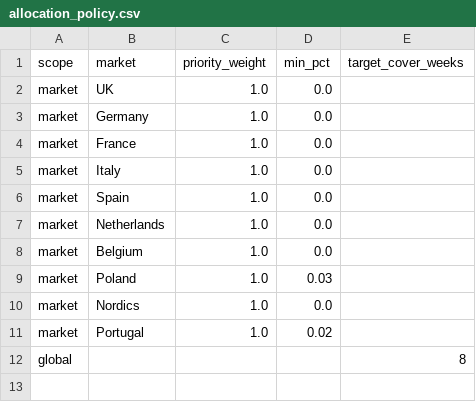
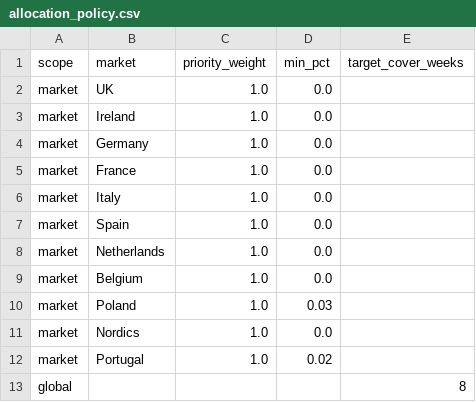
Before and after one commit to tmcvi/ai-plugins, a CSV file: niguri-honda/data/allocation_policy.csv, drawn as a sheet; the diff names each change by its address in the sheet, - before the commit and + after, or states it on an @@ line.

```diff
--- a/niguri-honda/data/allocation_policy.csv
+++ b/niguri-honda/data/allocation_policy.csv
+row 3: market | Ireland | 1.0 | 0.0
```
Also changed, not shown: niguri-honda/data/lead_times.csv, 8 other files.
